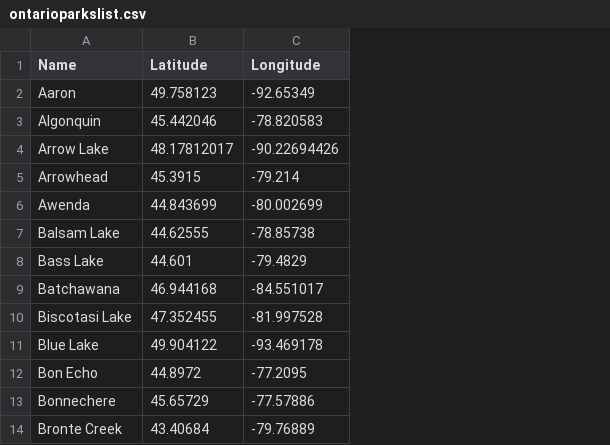
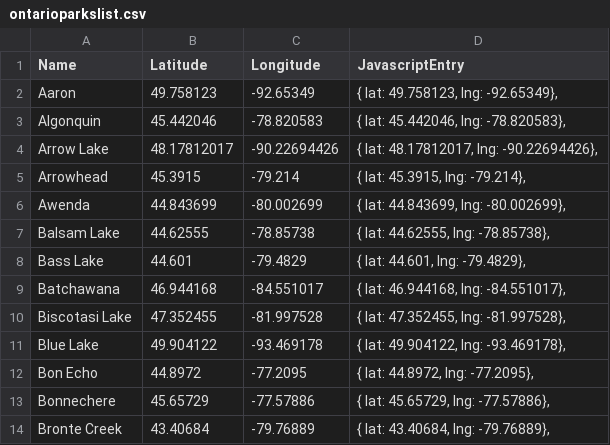
Before and after one commit to carolbuckingham/pl1, a CSV file: clustering/ontarioparkslist.csv, drawn as a sheet; only a part is shown; the diff names each change by its address in the sheet, - before the commit and + after, or states it on an @@ line.

Commit message:
added Javascript entries via Excel

```diff
--- a/clustering/ontarioparkslist.csv
+++ b/clustering/ontarioparkslist.csv
+column D (JavascriptEntry), rows 2-14: { lat: 49.758123, lng: -92.65349}, | { lat: 45.442046, lng: -78.820583}, | { lat: 48.17812017, lng: -90.22694426}, | { lat: 45.3915, lng: -79.214}, | { lat: 44.843699, lng: -80.002699}, | { lat: 44.62555, lng: -78.85738}, | { lat: 44.601, lng: -79.4829}, | { lat: 46.944168, lng: -84.551017}, | { lat: 47.352455, lng: -81.997528}, | { lat: 49.904122, lng: -93.469178}, | { lat: 44.8972, lng: -77.2095}, | { lat: 45.65729, lng: -77.57886}, | { lat: 43.40684, lng: -79.76889},
```
